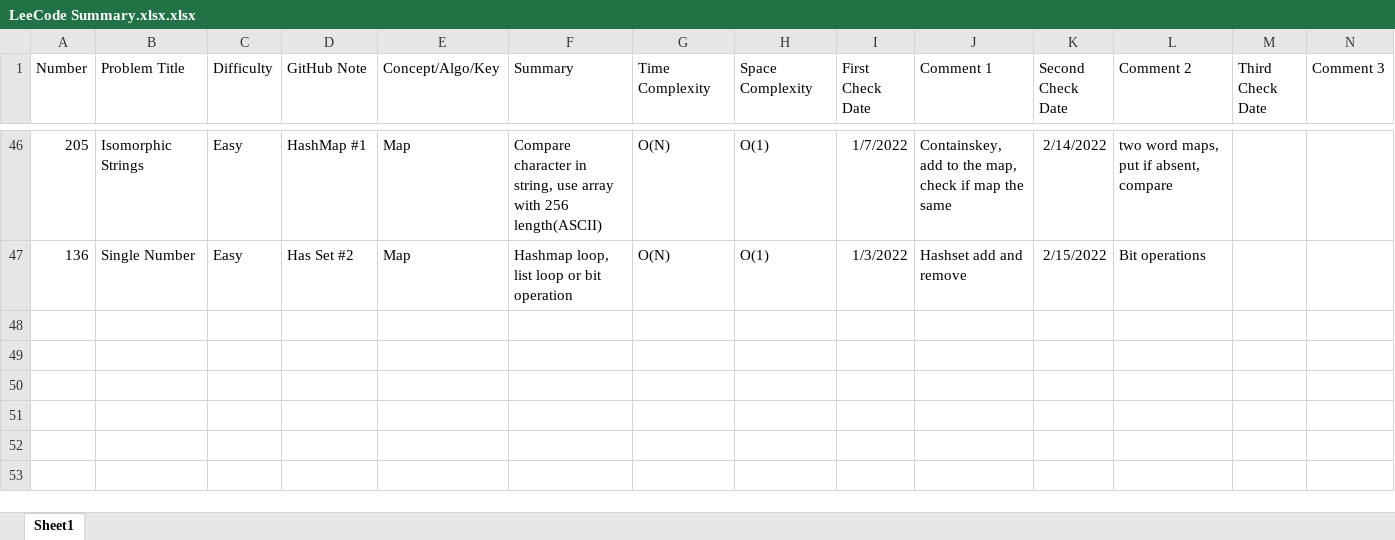
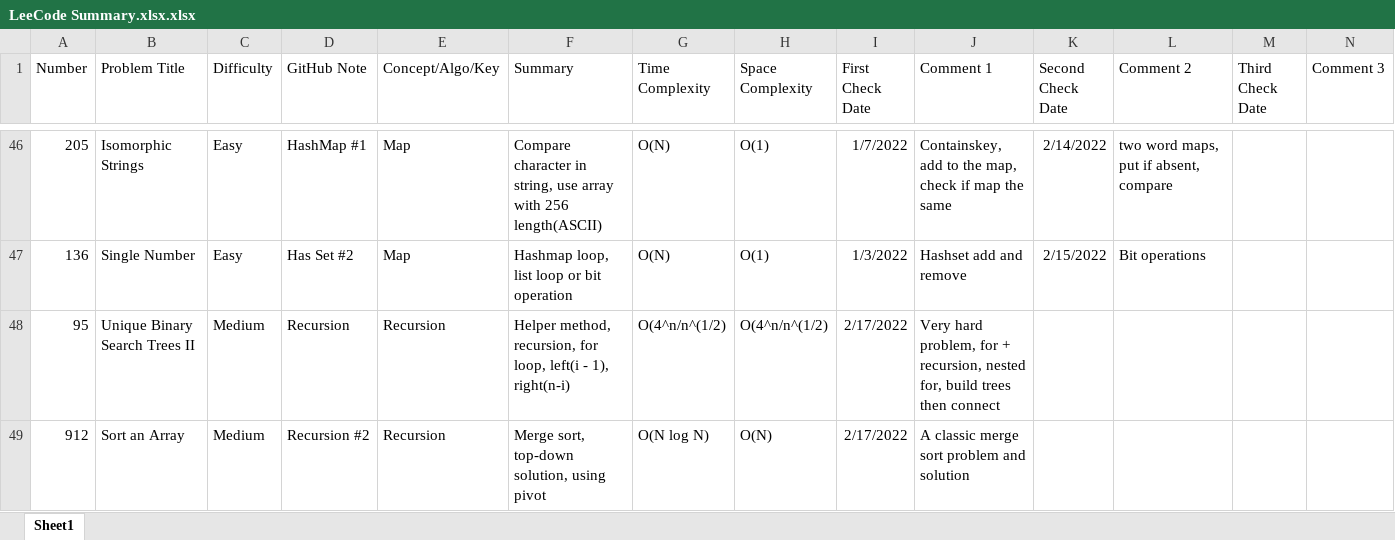
Before and after one commit to hhhwenjun/leetcode-note-java, an Excel workbook: LeeCode Summary.xlsx.xlsx, sheet Sheet1, drawn as a sheet; only a part is shown, gaps mark what is left out; values as stored, in another font and other column widths than the file's, no borders; the diff names each change by its address in the sheet, - before the commit and + after, or states it on an @@ line.

```diff
--- a/LeeCode Summary.xlsx.xlsx (sheet Sheet1)
+++ b/LeeCode Summary.xlsx.xlsx (sheet Sheet1)
+row 48: 95 | Unique Binary Search Trees II | Medium | Recursion | Recursion | Helper method, recursion, for loop, left(i - 1), right(n-i) | O(4^n/n^(1/2) | O(4^n/n^(1/2) | 2/17/2022 | Very hard problem, for + recursion, nested for, build trees then connect
+row 49: 912 | Sort an Array | Medium | Recursion #2 | Recursion | Merge sort, top-down solution, using pivot | O(N log N) | O(N) | 2/17/2022 | A classic merge sort problem and solution
```
Also changed, not shown: 3 other files.
